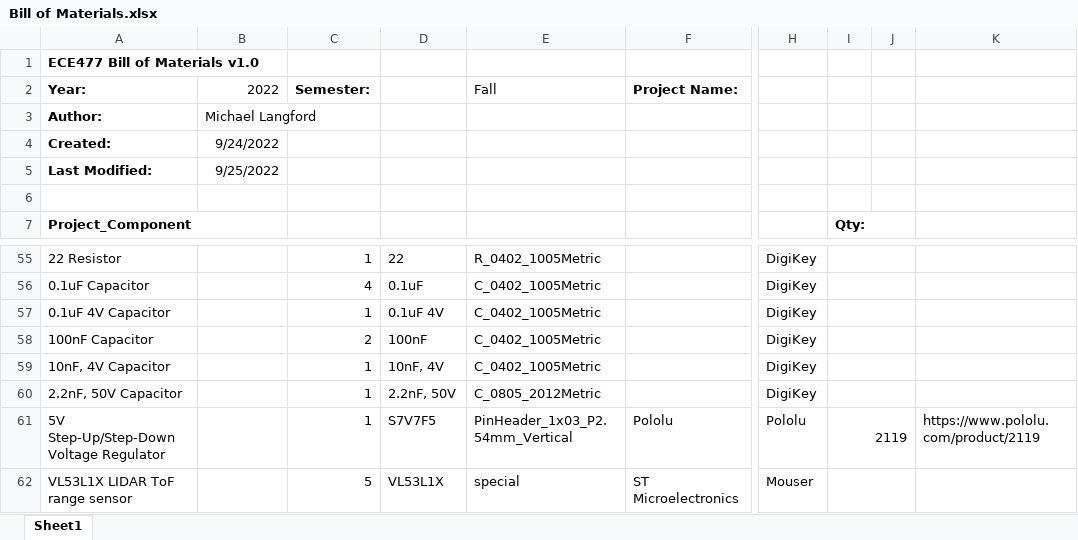
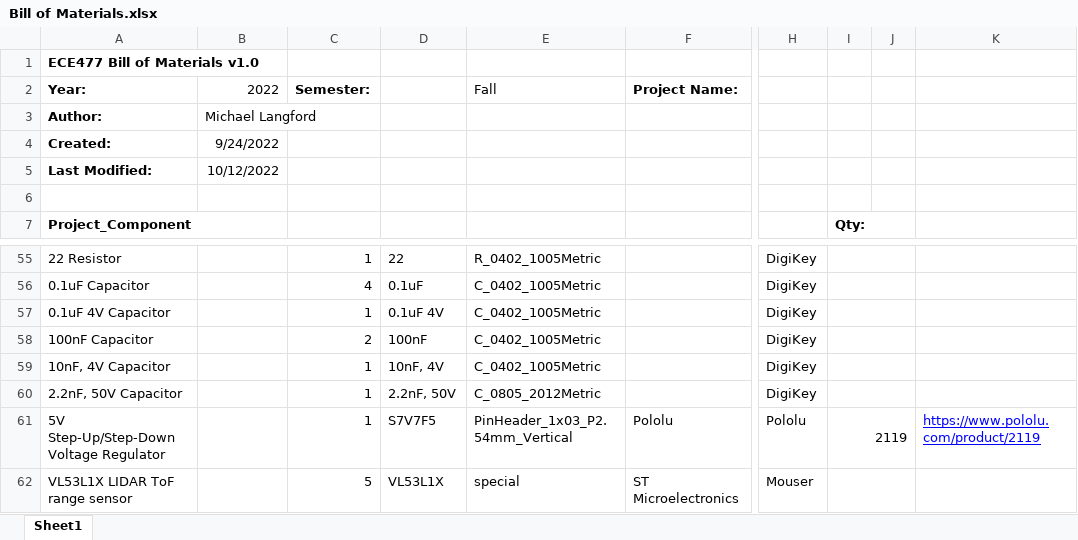
Before and after one commit to michaellangford99/ECE47700, an Excel workbook: docs/proposal documents/Bill of Materials.xlsx, sheet Sheet1, drawn as a sheet; only a part is shown, gaps mark what is left out; values as stored, in another font and other column widths than the file's, no borders; the diff names each change by its address in the sheet, - before the commit and + after, or states it on an @@ line.

```diff
--- a/docs/proposal documents/Bill of Materials.xlsx (sheet Sheet1)
+++ b/docs/proposal documents/Bill of Materials.xlsx (sheet Sheet1)
-B5 (2022): 9/25/2022
+B5 (2022): 10/12/2022
@@ K61 underline: off → on, text colour: black → #0000FF @@
```
Also changed, not shown: docs/Requirements.xlsx, 3 other files.
